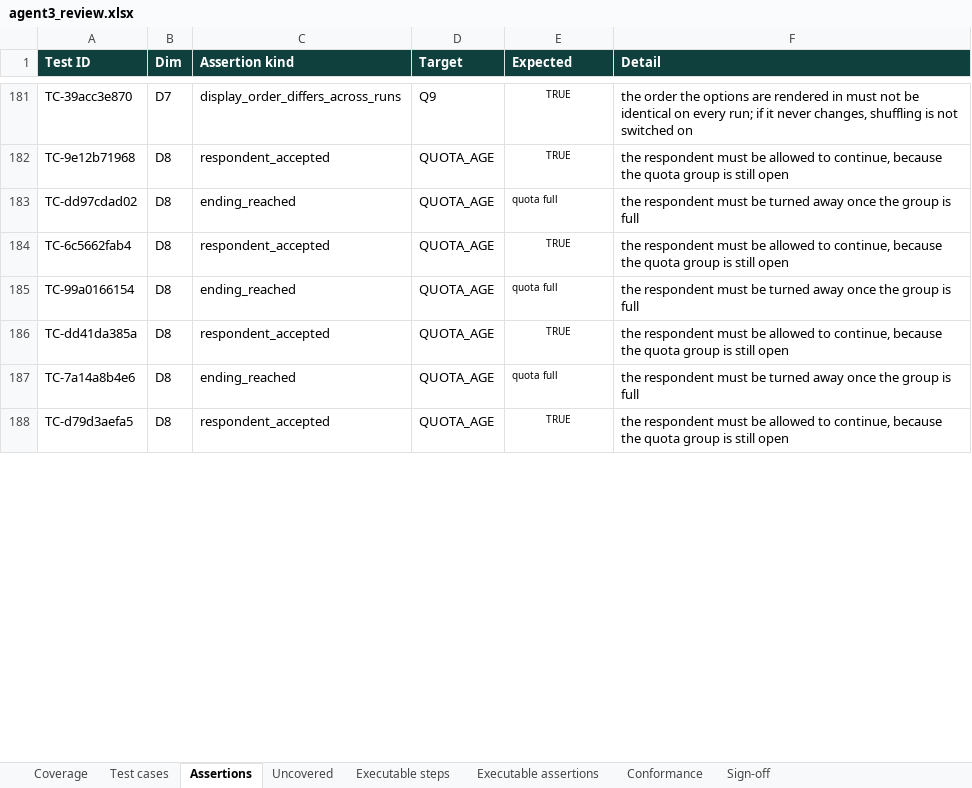
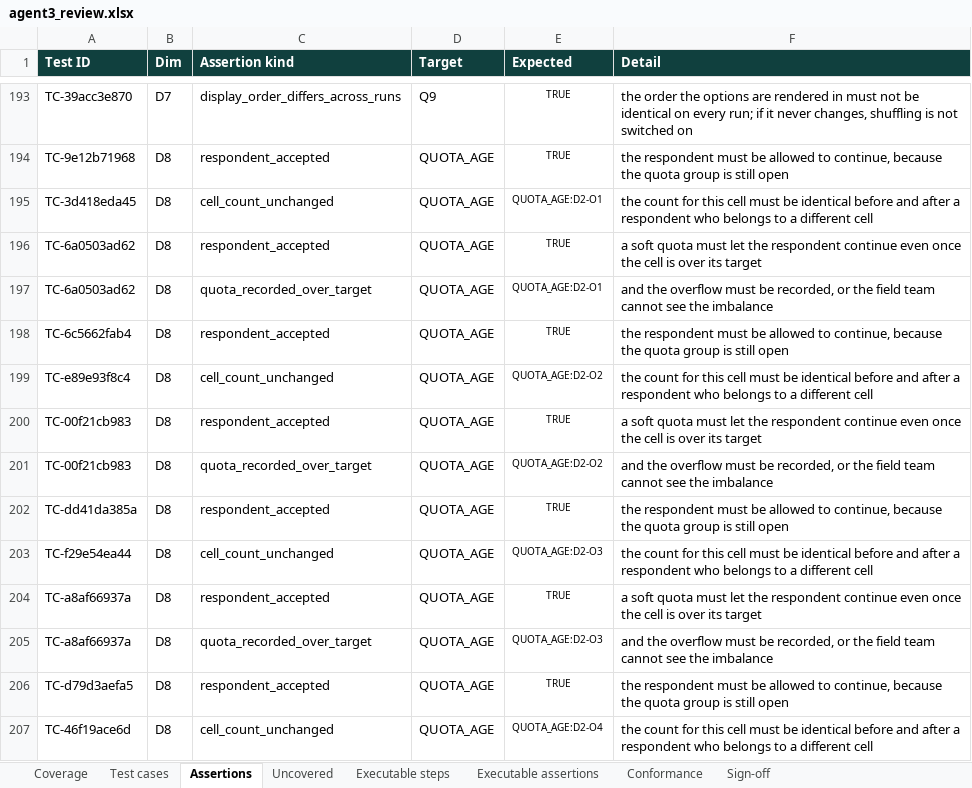
Before and after one commit to anmolisb/Escalant_SurveyProgramming, an Excel workbook: out/C02_automotive_purchase_journey/agent3/agent3_review.xlsx, sheet Assertions, drawn as a sheet; only a part is shown, gaps mark what is left out; values as stored, in another font and other column widths than the file's, no borders; removed rows and columns are numbered as before the commit, all else as after; the diff covers the shown part only; the diff names each change by its address in the sheet, - before the commit and + after, or states it on an @@ line.

Commit message:
Agent 3: quota enforcement, text conformance, input robustness

```diff
--- a/out/C02_automotive_purchase_journey/agent3/agent3_review.xlsx (sheet Assertions)
+++ b/out/C02_automotive_purchase_journey/agent3/agent3_review.xlsx (sheet Assertions)
-row 183: TC-dd97cdad02 | D8 | ending_reached | QUOTA_AGE | quota full | the respondent must be turned away once the group is full
+row 195: TC-3d418eda45 | D8 | cell_count_unchanged | QUOTA_AGE | QUOTA_AGE:D2-O1 | the count for this cell must be identical before and after a respondent who belongs to a different cell
+row 196: TC-6a0503ad62 | D8 | respondent_accepted | QUOTA_AGE | TRUE | a soft quota must let the respondent continue even once the cell is over its target
+row 197: TC-6a0503ad62 | D8 | quota_recorded_over_target | QUOTA_AGE | QUOTA_AGE:D2-O1 | and the overflow must be recorded, or the field team cannot see the imbalance
-row 185: TC-99a0166154 | D8 | ending_reached | QUOTA_AGE | quota full | the respondent must be turned away once the group is full
+row 199: TC-e89e93f8c4 | D8 | cell_count_unchanged | QUOTA_AGE | QUOTA_AGE:D2-O2 | the count for this cell must be identical before and after a respondent who belongs to a different cell
+row 200: TC-00f21cb983 | D8 | respondent_accepted | QUOTA_AGE | TRUE | a soft quota must let the respondent continue even once the cell is over its target
+row 201: TC-00f21cb983 | D8 | quota_recorded_over_target | QUOTA_AGE | QUOTA_AGE:D2-O2 | and the overflow must be recorded, or the field team cannot see the imbalance
-row 187: TC-7a14a8b4e6 | D8 | ending_reached | QUOTA_AGE | quota full | the respondent must be turned away once the group is full
+row 203: TC-f29e54ea44 | D8 | cell_count_unchanged | QUOTA_AGE | QUOTA_AGE:D2-O3 | the count for this cell must be identical before and after a respondent who belongs to a different cell
+row 204: TC-a8af66937a | D8 | respondent_accepted | QUOTA_AGE | TRUE | a soft quota must let the respondent continue even once the cell is over its target
+row 205: TC-a8af66937a | D8 | quota_recorded_over_target | QUOTA_AGE | QUOTA_AGE:D2-O3 | and the overflow must be recorded, or the field team cannot see the imbalance
+row 207: TC-46f19ace6d | D8 | cell_count_unchanged | QUOTA_AGE | QUOTA_AGE:D2-O4 | the count for this cell must be identical before and after a respondent who belongs to a different cell
```
Also changed, not shown: 21 added rows, 1 removed row, 4 edited cells and cell formats elsewhere in this sheet, sheet Executable steps, sheet Test cases, sheet Executable assertions, sheet Sign-off, sheet Coverage, sheet Conformance, out/C02_automotive_purchase_journey/agent3/agent3_test_cases_for_review.xlsx, out/C02_automotive_purchase_journey/agent3/agent3_test_cases_with_paths.xlsx, 21 other files.
